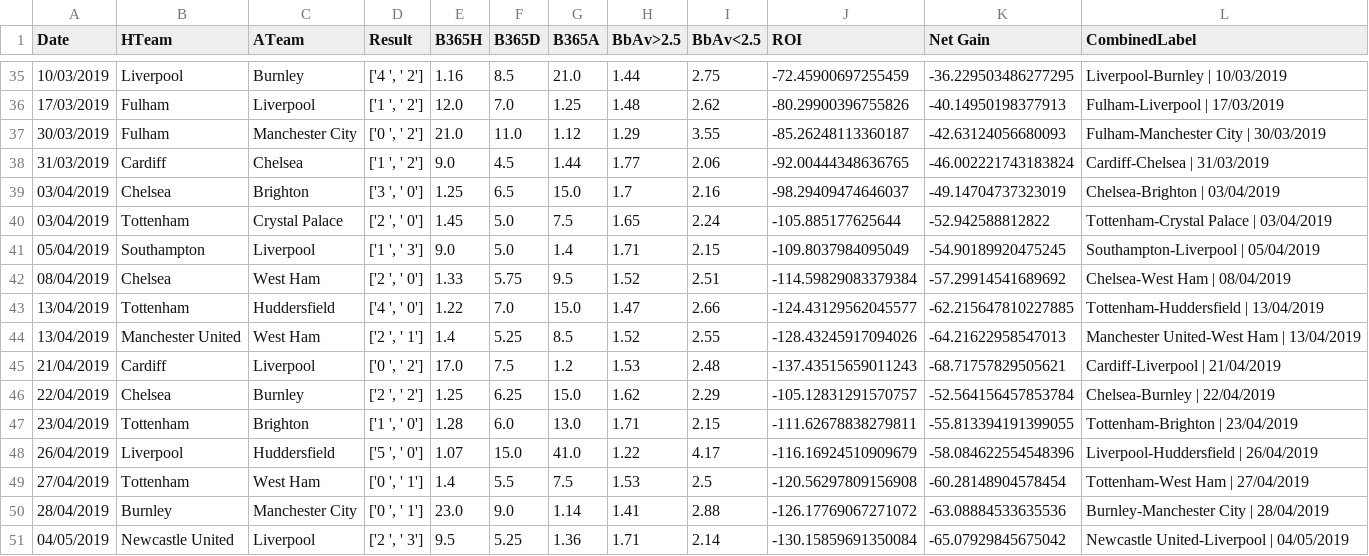
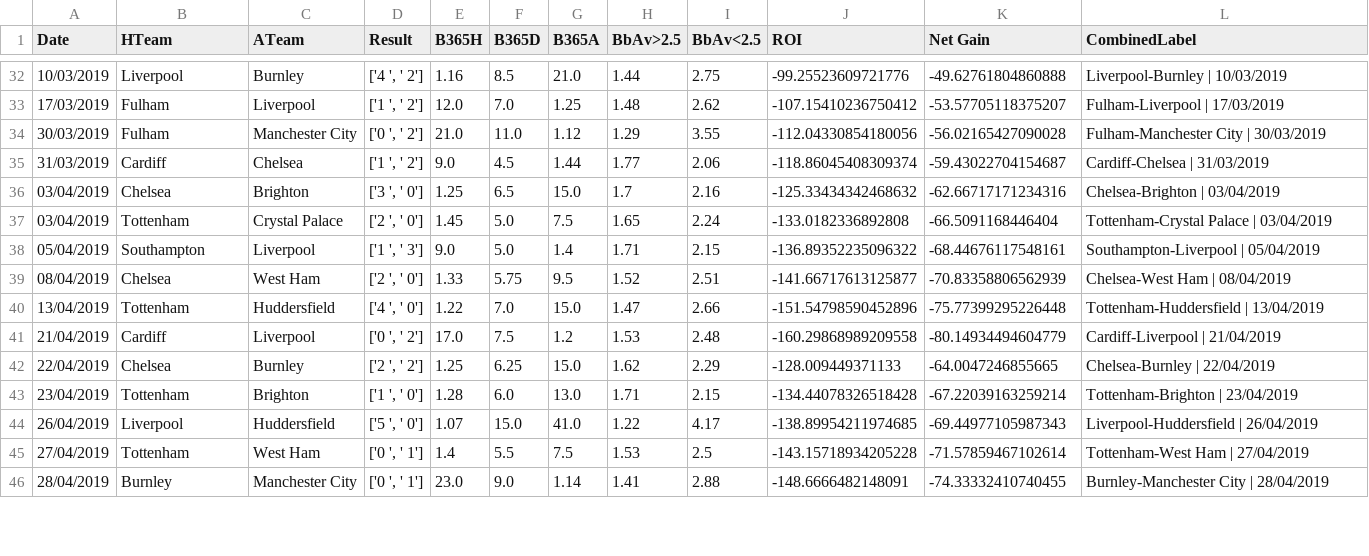
Before and after one commit to nickpadd/EnglishPremierLeaguePredictor, a CSV file: Results/Draws 2018.csv, drawn as a sheet; only a part is shown, gaps mark what is left out; the diff covers the shown part only.

```diff
--- a/Results/Draws 2018.csv
+++ b/Results/Draws 2018.csv
@@ -35,17 +32,15 @@ Date,HTeam,ATeam,Result,B365H,B365D,B365A,BbAv>2.5,BbAv<2.5,ROI,Net Gain,Combine
-10/03/2019,Liverpool,Burnley,"['4 ', ' 2']",1.16,8.5,21.0,1.44,2.75,-72.45900697255459,-36.229503486277295,Liverpool-Burnley | 10/03/2019
-17/03/2019,Fulham,Liverpool,"['1 ', ' 2']",12.0,7.0,1.25,1.48,2.62,-80.29900396755826,-40.14950198377913,Fulham-Liverpool | 17/03/2019
-30/03/2019,Fulham,Manchester City,"['0 ', ' 2']",21.0,11.0,1.12,1.29,3.55,-85.26248113360187,-42.63124056680093,Fulham-Manchester City | 30/03/2019
-31/03/2019,Cardiff,Chelsea,"['1 ', ' 2']",9.0,4.5,1.44,1.77,2.06,-92.00444348636765,-46.002221743183824,Cardiff-Chelsea | 31/03/2019
-03/04/2019,Chelsea,Brighton,"['3 ', ' 0']",1.25,6.5,15.0,1.7,2.16,-98.29409474646037,-49.14704737323019,Chelsea-Brighton | 03/04/2019
-03/04/2019,Tottenham,Crystal Palace,"['2 ', ' 0']",1.45,5.0,7.5,1.65,2.24,-105.885177625644,-52.942588812822,Tottenham-Crystal Palace | 03/04/2019
-05/04/2019,Southampton,Liverpool,"['1 ', ' 3']",9.0,5.0,1.4,1.71,2.15,-109.8037984095049,-54.90189920475245,Southampton-Liverpool | 05/04/2019
-08/04/2019,Chelsea,West Ham,"['2 ', ' 0']",1.33,5.75,9.5,1.52,2.51,-114.59829083379384,-57.29914541689692,Chelsea-West Ham | 08/04/2019
-13/04/2019,Tottenham,Huddersfield,"['4 ', ' 0']",1.22,7.0,15.0,1.47,2.66,-124.43129562045577,-62.215647810227885,Tottenham-Huddersfield | 13/04/2019
-13/04/2019,Manchester United,West Ham,"['2 ', ' 1']",1.4,5.25,8.5,1.52,2.55,-128.43245917094026,-64.21622958547013,Manchester United-West Ham | 13/04/2019
-21/04/2019,Cardiff,Liverpool,"['0 ', ' 2']",17.0,7.5,1.2,1.53,2.48,-137.43515659011243,-68.71757829505621,Cardiff-Liverpool | 21/04/2019
-22/04/2019,Chelsea,Burnley,"['2 ', ' 2']",1.25,6.25,15.0,1.62,2.29,-105.12831291570757,-52.564156457853784,Chelsea-Burnley | 22/04/2019
-23/04/2019,Tottenham,Brighton,"['1 ', ' 0']",1.28,6.0,13.0,1.71,2.15,-111.62678838279811,-55.813394191399055,Tottenham-Brighton | 23/04/2019
-26/04/2019,Liverpool,Huddersfield,"['5 ', ' 0']",1.07,15.0,41.0,1.22,4.17,-116.16924510909679,-58.084622554548396,Liverpool-Huddersfield | 26/04/2019
-27/04/2019,Tottenham,West Ham,"['0 ', ' 1']",1.4,5.5,7.5,1.53,2.5,-120.56297809156908,-60.28148904578454,Tottenham-West Ham | 27/04/2019
-28/04/2019,Burnley,Manchester City,"['0 ', ' 1']",23.0,9.0,1.14,1.41,2.88,-126.17769067271072,-63.08884533635536,Burnley-Manchester City | 28/04/2019
-04/05/2019,Newcastle United,Liverpool,"['2 ', ' 3']",9.5,5.25,1.36,1.71,2.14,-130.15859691350084,-65.07929845675042,Newcastle United-Liverpool | 04/05/2019
+10/03/2019,Liverpool,Burnley,"['4 ', ' 2']",1.16,8.5,21.0,1.44,2.75,-99.25523609721776,-49.62761804860888,Liverpool-Burnley | 10/03/2019
+17/03/2019,Fulham,Liverpool,"['1 ', ' 2']",12.0,7.0,1.25,1.48,2.62,-107.15410236750412,-53.57705118375207,Fulham-Liverpool | 17/03/2019
+30/03/2019,Fulham,Manchester City,"['0 ', ' 2']",21.0,11.0,1.12,1.29,3.55,-112.04330854180056,-56.02165427090028,Fulham-Manchester City | 30/03/2019
+31/03/2019,Cardiff,Chelsea,"['1 ', ' 2']",9.0,4.5,1.44,1.77,2.06,-118.86045408309374,-59.43022704154687,Cardiff-Chelsea | 31/03/2019
+03/04/2019,Chelsea,Brighton,"['3 ', ' 0']",1.25,6.5,15.0,1.7,2.16,-125.33434342468632,-62.66717171234316,Chelsea-Brighton | 03/04/2019
+03/04/2019,Tottenham,Crystal Palace,"['2 ', ' 0']",1.45,5.0,7.5,1.65,2.24,-133.0182336892808,-66.5091168446404,Tottenham-Crystal Palace | 03/04/2019
+05/04/2019,Southampton,Liverpool,"['1 ', ' 3']",9.0,5.0,1.4,1.71,2.15,-136.89352235096322,-68.44676117548161,Southampton-Liverpool | 05/04/2019
+08/04/2019,Chelsea,West Ham,"['2 ', ' 0']",1.33,5.75,9.5,1.52,2.51,-141.66717613125877,-70.83358806562939,Chelsea-West Ham | 08/04/2019
+13/04/2019,Tottenham,Huddersfield,"['4 ', ' 0']",1.22,7.0,15.0,1.47,2.66,-151.54798590452896,-75.77399295226448,Tottenham-Huddersfield | 13/04/2019
+21/04/2019,Cardiff,Liverpool,"['0 ', ' 2']",17.0,7.5,1.2,1.53,2.48,-160.29868989209558,-80.14934494604779,Cardiff-Liverpool | 21/04/2019
+22/04/2019,Chelsea,Burnley,"['2 ', ' 2']",1.25,6.25,15.0,1.62,2.29,-128.009449371133,-64.0047246855665,Chelsea-Burnley | 22/04/2019
+23/04/2019,Tottenham,Brighton,"['1 ', ' 0']",1.28,6.0,13.0,1.71,2.15,-134.44078326518428,-67.22039163259214,Tottenham-Brighton | 23/04/2019
+26/04/2019,Liverpool,Huddersfield,"['5 ', ' 0']",1.07,15.0,41.0,1.22,4.17,-138.89954211974685,-69.44977105987343,Liverpool-Huddersfield | 26/04/2019
+27/04/2019,Tottenham,West Ham,"['0 ', ' 1']",1.4,5.5,7.5,1.53,2.5,-143.15718934205228,-71.57859467102614,Tottenham-West Ham | 27/04/2019
+28/04/2019,Burnley,Manchester City,"['0 ', ' 1']",23.0,9.0,1.14,1.41,2.88,-148.6666482148091,-74.33332410740455,Burnley-Manchester City | 28/04/2019
```
Also changed, not shown: 3 removed rows and 62 edited cells elsewhere in this file, GatheredData/Epl20xxMonthlyFiles/Epl2023Monthly.csv, GatheredData/Epl20xx_3Months/Epl2023_3Months.csv, 43 other files.
